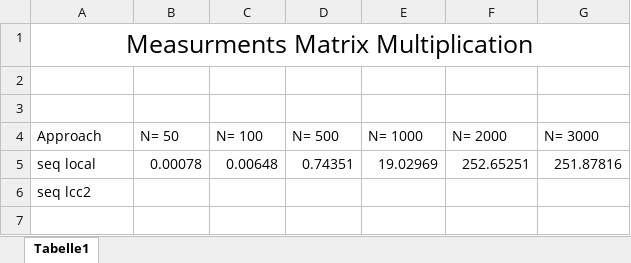
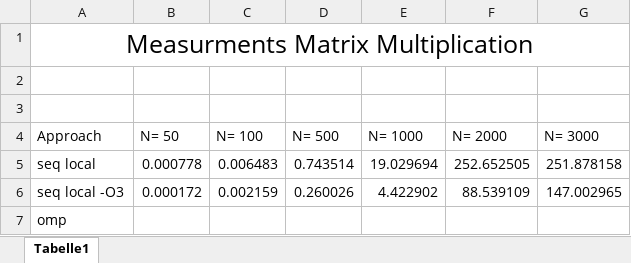
Before and after one commit to manuelbcr/parallel_systems, an Excel workbook: assignment_08/data/measurments_ex01.xlsx, sheet Tabelle1, drawn as a sheet; values as stored, in another font and other column widths than the file's, no borders; removed rows and columns are numbered as before the commit, all else as after; the diff names each change by its address in the sheet, - before the commit and + after, or states it on an @@ line.

Commit message:
[ASSIGN8] first attempt of parallelization

```diff
--- a/assignment_08/data/measurments_ex01.xlsx (sheet Tabelle1)
+++ b/assignment_08/data/measurments_ex01.xlsx (sheet Tabelle1)
-row 5: seq local | 0.00078 | 0.00648 | 0.74351 | 19.02969 | 252.65251 | 251.87816
+row 5: seq local | 0.000778 | 0.006483 | 0.743514 | 19.029694 | 252.652505 | 251.878158
+row 6: seq local -O3 | 0.000172 | 0.002159 | 0.260026 | 4.422902 | 88.539109 | 147.002965
-A7 (Approach): seq lcc2
+A7 (Approach): omp
```
Also changed, not shown: 1 other file.
